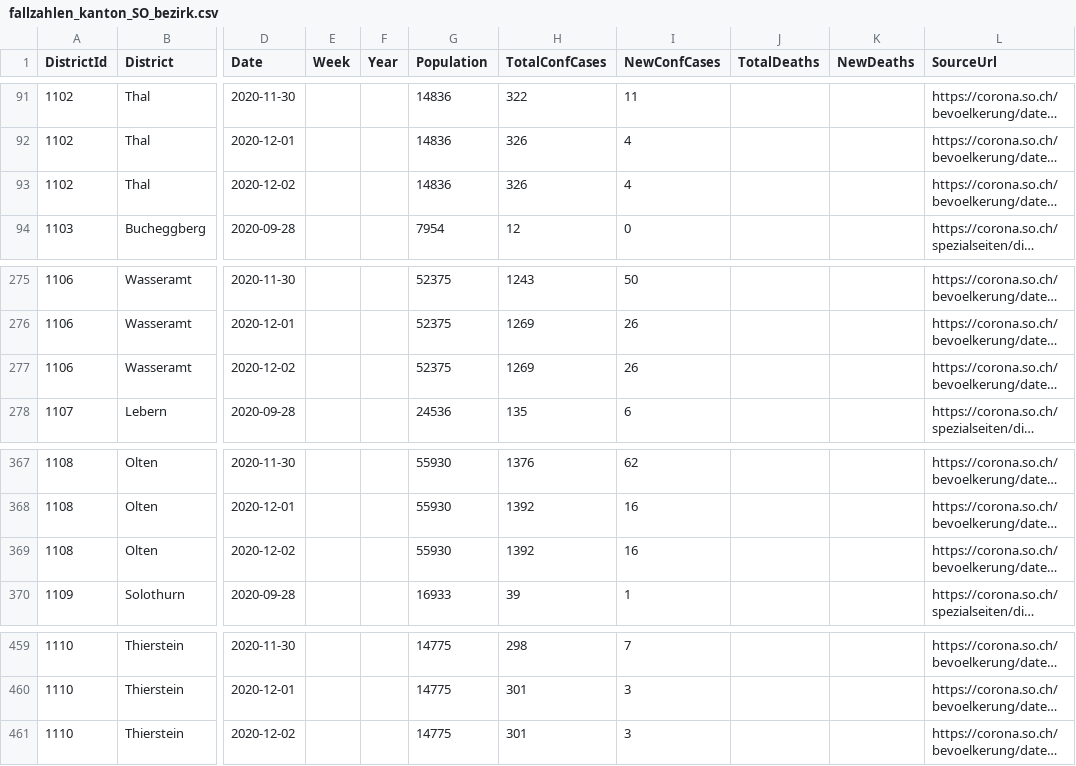
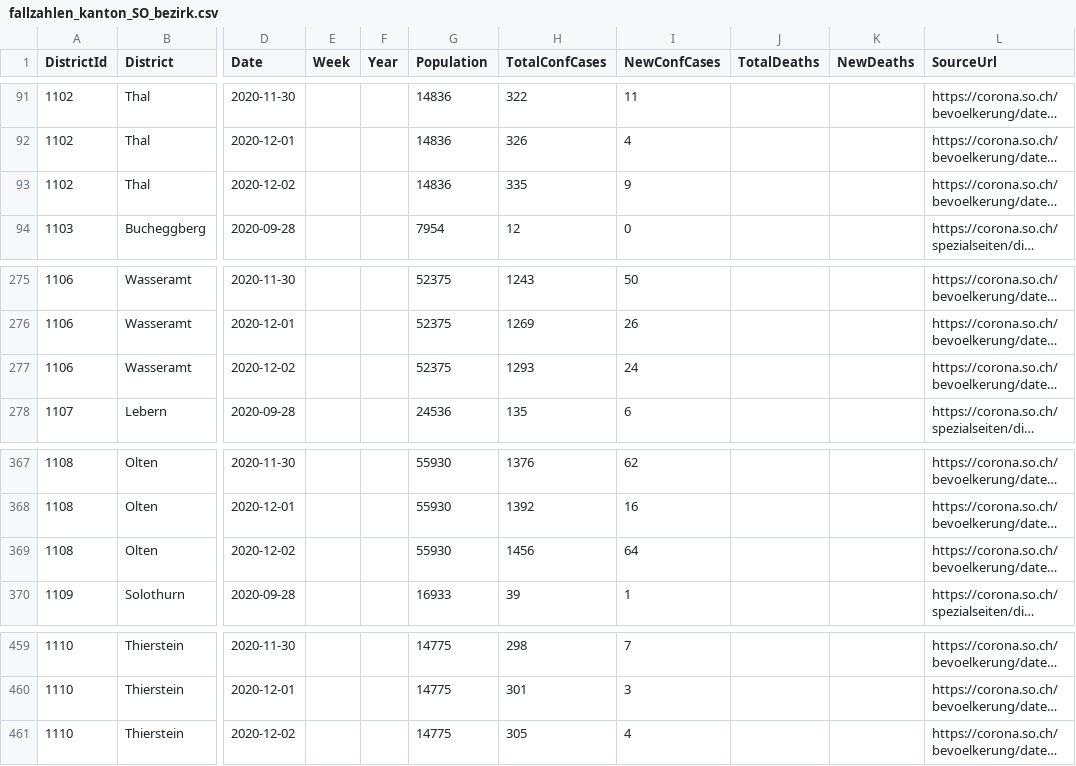
Before and after one commit to openZH/covid_19, a CSV file: fallzahlen_bezirke/fallzahlen_kanton_SO_bezirk.csv, drawn as a sheet; only a part is shown, gaps mark what is left out; long unchanged cells end in …; the diff names each change by its address in the sheet, - before the commit and + after, or states it on an @@ line.

Commit message:
Update fallzahlen_kanton_SO_bezirk.csv from scraper

```diff
--- a/fallzahlen_bezirke/fallzahlen_kanton_SO_bezirk.csv
+++ b/fallzahlen_bezirke/fallzahlen_kanton_SO_bezirk.csv
-H93 (TotalConfCases): 326
+H93 (TotalConfCases): 335
-I93 (NewConfCases): 4
+I93 (NewConfCases): 9
-H277 (TotalConfCases): 1269
+H277 (TotalConfCases): 1293
-I277 (NewConfCases): 26
+I277 (NewConfCases): 24
-H369 (TotalConfCases): 1392
+H369 (TotalConfCases): 1456
-I369 (NewConfCases): 16
+I369 (NewConfCases): 64
-H461 (TotalConfCases): 301
+H461 (TotalConfCases): 305
-I461 (NewConfCases): 3
+I461 (NewConfCases): 4
```
